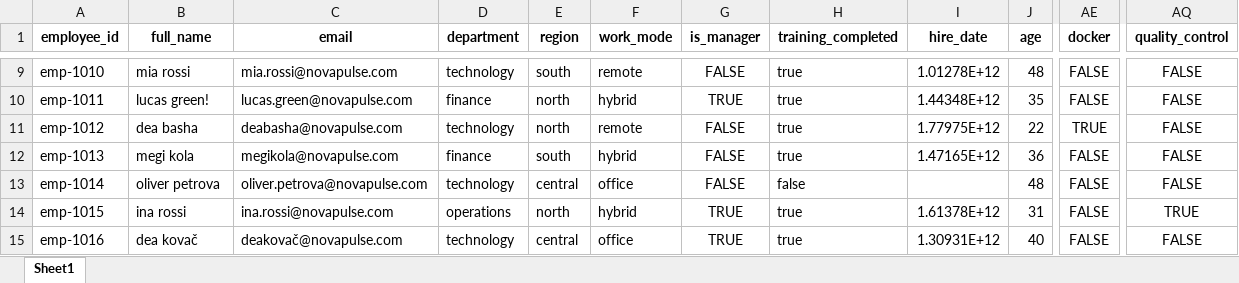
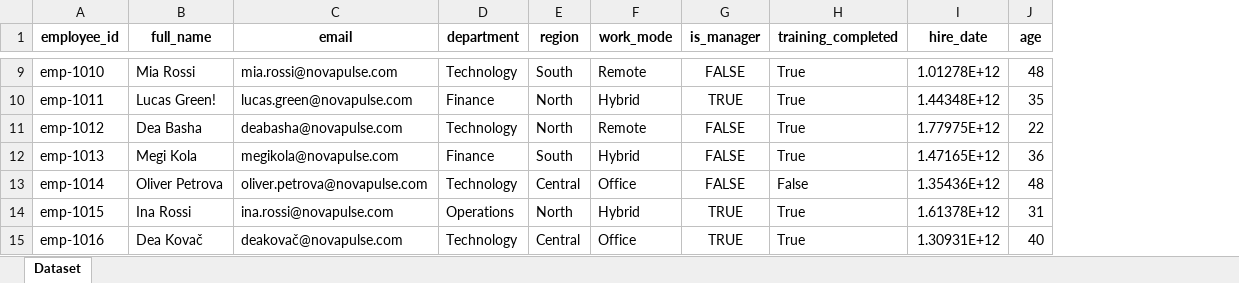
Before and after one commit to emanellari/CESA, an Excel workbook: examples/demo_data/employ_dataset_after_cleaning.xlsx, sheet Dataset, drawn as a sheet; only a part is shown, gaps mark what is left out; values as stored, in another font and other column widths than the file's, no borders; the diff covers the shown part only; the diff names each change by its address in the sheet, - before the commit and + after, or states it on an @@ line.

```diff
--- a/examples/demo_data/employ_dataset_after_cleaning.xlsx (sheet Dataset)
+++ b/examples/demo_data/employ_dataset_after_cleaning.xlsx (sheet Dataset)
-sheet tab: Sheet1
+sheet tab: Dataset
-column AE (docker), rows 9-15: FALSE | FALSE | TRUE | FALSE | FALSE | FALSE | FALSE
-column AQ (quality_control), rows 9-15: FALSE | FALSE | FALSE | FALSE | FALSE | TRUE | FALSE
-B9 (full_name): mia rossi
+B9 (full_name): Mia Rossi
-D9 (department): technology
+D9 (department): Technology
-E9 (region): south
+E9 (region): South
-F9 (work_mode): remote
+F9 (work_mode): Remote
-H9:H12 (training_completed): true
+H9:H12 (training_completed): True
-B10 (full_name): lucas green!
+B10 (full_name): Lucas Green!
-D10 (department): finance
+D10 (department): Finance
-E10:E11 (region): north
+E10:E11 (region): North
-F10 (work_mode): hybrid
+F10 (work_mode): Hybrid
-B11 (full_name): dea basha
+B11 (full_name): Dea Basha
-D11 (department): technology
+D11 (department): Technology
-F11 (work_mode): remote
+F11 (work_mode): Remote
-B12 (full_name): megi kola
+B12 (full_name): Megi Kola
-D12 (department): finance
+D12 (department): Finance
-E12 (region): south
+E12 (region): South
-F12 (work_mode): hybrid
+F12 (work_mode): Hybrid
-B13 (full_name): oliver petrova
+B13 (full_name): Oliver Petrova
-D13 (department): technology
+D13 (department): Technology
-E13 (region): central
+E13 (region): Central
-F13 (work_mode): office
+F13 (work_mode): Office
-H13 (training_completed): false
+H13 (training_completed): False
-I13 (hire_date): (empty)
+I13 (hire_date): 1.35436E+12
-B14 (full_name): ina rossi
+B14 (full_name): Ina Rossi
-D14 (department): operations
+D14 (department): Operations
-E14 (region): north
+E14 (region): North
-F14 (work_mode): hybrid
+F14 (work_mode): Hybrid
-H14:H15 (training_completed): true
+H14:H15 (training_completed): True
-B15 (full_name): dea kovač
+B15 (full_name): Dea Kovač
-D15 (department): technology
+D15 (department): Technology
-E15 (region): central
+E15 (region): Central
-F15 (work_mode): office
+F15 (work_mode): Office
```
Also changed, not shown: 770 edited cells elsewhere in this sheet, 3 other files.
